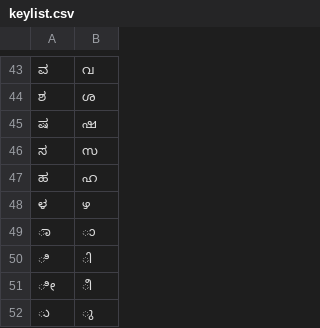
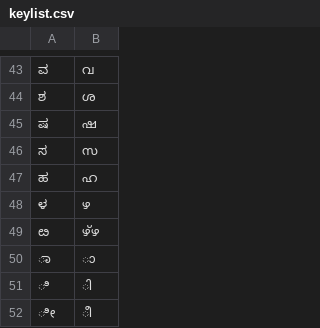
Before and after one commit to Geet-Shetty/TuluProject, a CSV file: data_creation/scripts/database_scripts/keylist.csv, drawn as a sheet; only a part is shown, gaps mark what is left out; the shorter side is filled out with more unchanged rows; the diff names each change by its address in the sheet, - before the commit and + after, or states it on an @@ line.

Commit message:
added letter to keylist and adding comments to explain functions

```diff
--- a/data_creation/scripts/database_scripts/keylist.csv
+++ b/data_creation/scripts/database_scripts/keylist.csv
+row 49: ೞ | ഴ്ഴ
```
Also changed, not shown: 1 other file.
